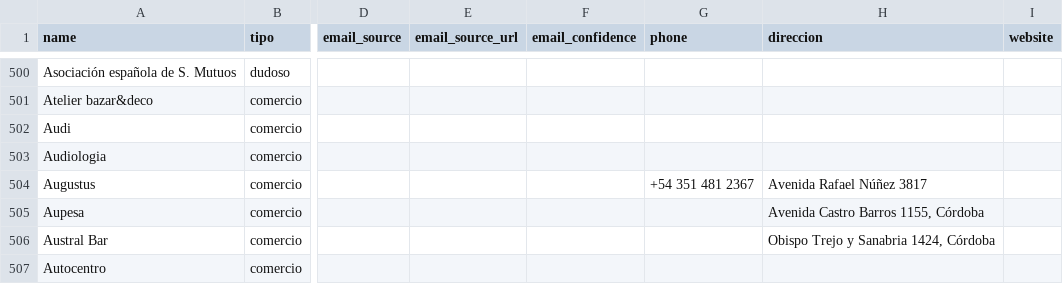
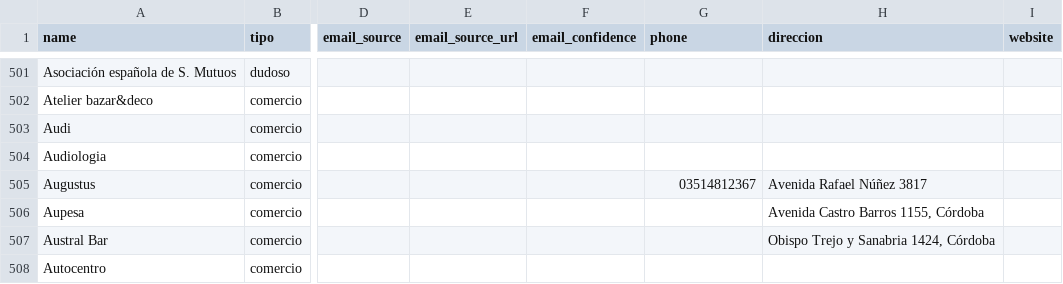
Before and after one commit to pase360/pase360-agente-captacion, a CSV file: datos/reportes/captacion.csv, drawn as a sheet; only a part is shown, gaps mark what is left out; addresses are those after the commit; the diff covers the shown part only; the diff names each change by its address in the sheet, - before the commit and + after, or states it on an @@ line.

```diff
--- a/datos/reportes/captacion.csv
+++ b/datos/reportes/captacion.csv
-G505 (phone): +54 351 481 2367
+G505 (phone): 03514812367
```
Also changed, not shown: 2 added rows, 1 removed row and 42 edited cells elsewhere in this file, 5 other files.
